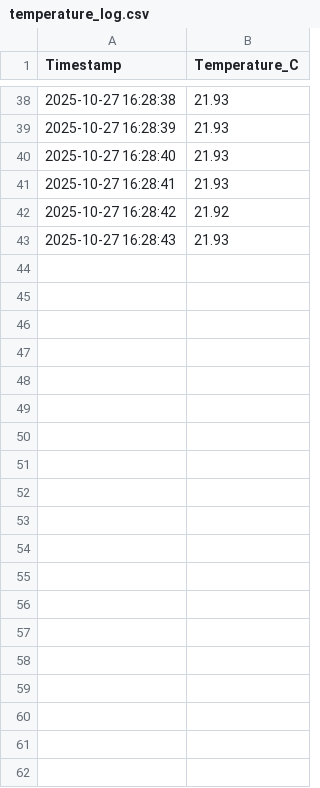
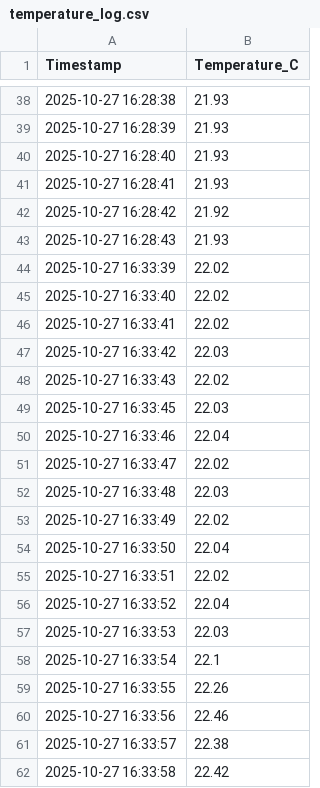
Before and after one commit to jad507/OGRE_lab, a CSV file: temperature_log.csv, drawn as a sheet; only a part is shown, gaps mark what is left out; the diff covers the shown part only; the diff names each change by its address in the sheet, - before the commit and + after, or states it on an @@ line.

```diff
--- a/temperature_log.csv
+++ b/temperature_log.csv
+row 44: 2025-10-27 16:33:39 | 22.02
+row 45: 2025-10-27 16:33:40 | 22.02
+row 46: 2025-10-27 16:33:41 | 22.02
+row 47: 2025-10-27 16:33:42 | 22.03
+row 48: 2025-10-27 16:33:43 | 22.02
+row 49: 2025-10-27 16:33:45 | 22.03
+row 50: 2025-10-27 16:33:46 | 22.04
+row 51: 2025-10-27 16:33:47 | 22.02
+row 52: 2025-10-27 16:33:48 | 22.03
+row 53: 2025-10-27 16:33:49 | 22.02
+row 54: 2025-10-27 16:33:50 | 22.04
+row 55: 2025-10-27 16:33:51 | 22.02
+row 56: 2025-10-27 16:33:52 | 22.04
+row 57: 2025-10-27 16:33:53 | 22.03
+row 58: 2025-10-27 16:33:54 | 22.1
+row 59: 2025-10-27 16:33:55 | 22.26
+row 60: 2025-10-27 16:33:56 | 22.46
+row 61: 2025-10-27 16:33:57 | 22.38
+row 62: 2025-10-27 16:33:58 | 22.42
```
Also changed, not shown: 46 added rows elsewhere in this file, 1 other file.
